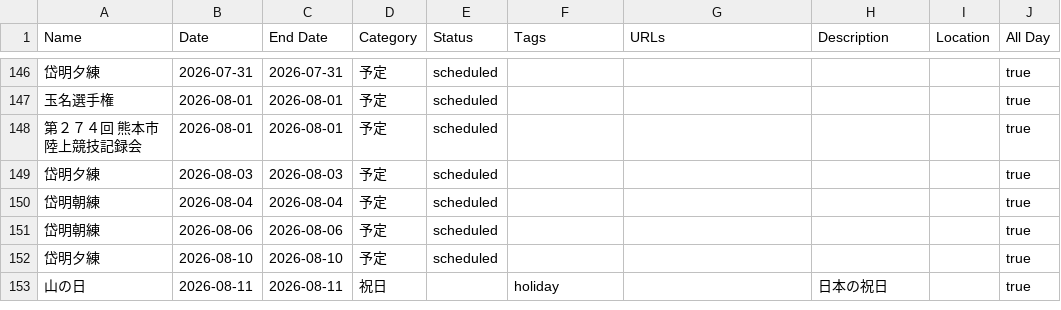
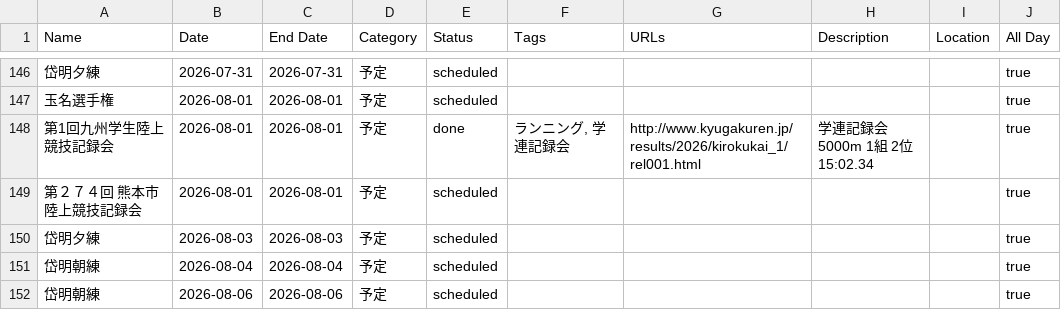
Before and after one commit to tatsuki-github/INBOX, a CSV file: out/2026/notion.csv, drawn as a sheet; only a part is shown, gaps mark what is left out; the shorter side is filled out with more unchanged rows; ↵ is a line break in a cell; the diff covers the shown part only; the diff names each change by its address in the sheet, - before the commit and + after, or states it on an @@ line.

```diff
--- a/out/2026/notion.csv
+++ b/out/2026/notion.csv
+row 148: 第1回九州学生陸上競技記録会 | 2026-08-01 | 2026-08-01 | 予定 | done | ランニング, 学連記録会 | http://www.kyugakuren.jp/results/2026/kirokukai_1/rel001.html | 学連記録会 ↵ 5000m 1組 2位 15:02.34 |  | true
```
Also changed, not shown: 7 added rows elsewhere in this file, out/2026/google.csv, out/2026/source.csv, 1 other file.
